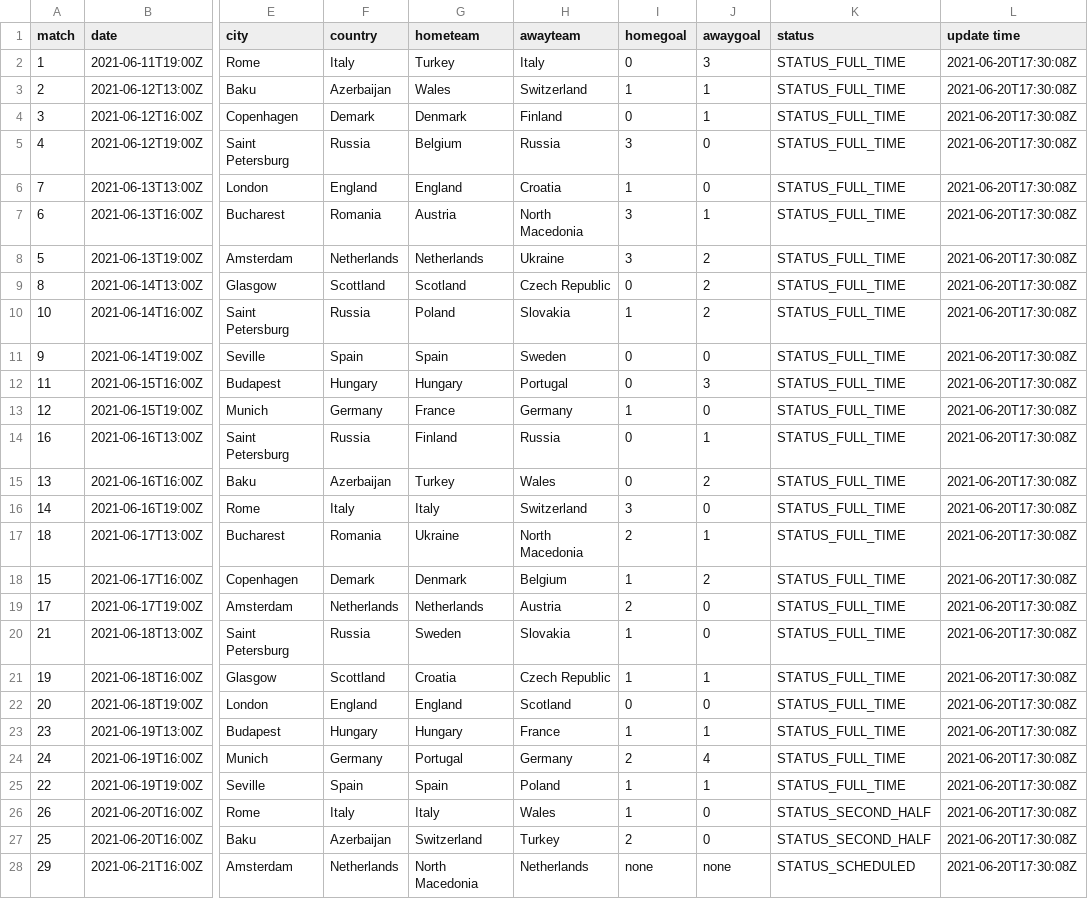
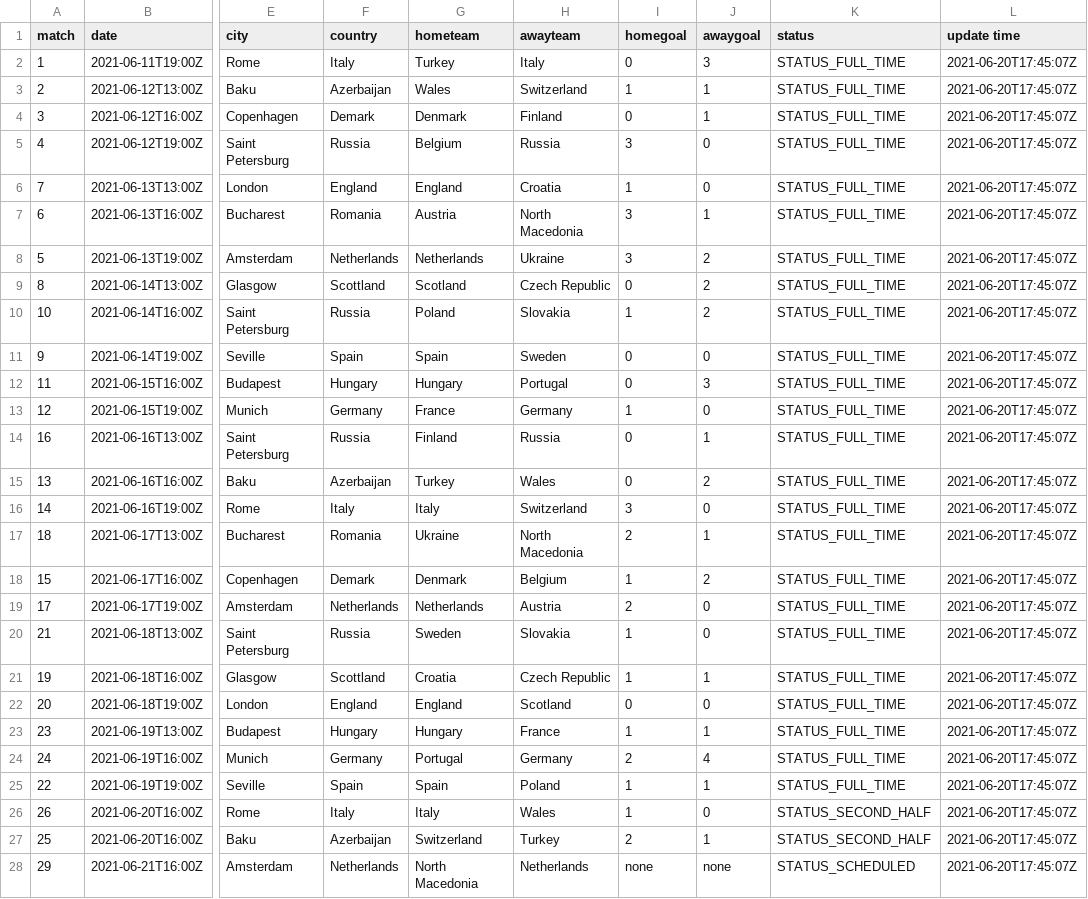
Before and after one commit to excel4soccer/euro2020, a CSV file: euro2020_fixture.csv, drawn as a sheet; only a part is shown, gaps mark what is left out; the diff covers the shown part only; the diff names each change by its address in the sheet, - before the commit and + after, or states it on an @@ line.

Commit message:
commit 2021-06-20T17:45:22Z

```diff
--- a/euro2020_fixture.csv
+++ b/euro2020_fixture.csv
-L2:L28 (update time): 2021-06-20T17:30:08Z
+L2:L28 (update time): 2021-06-20T17:45:07Z
-J27 (awaygoal): 0
+J27 (awaygoal): 1
```
Also changed, not shown: 24 edited cells elsewhere in this file.
